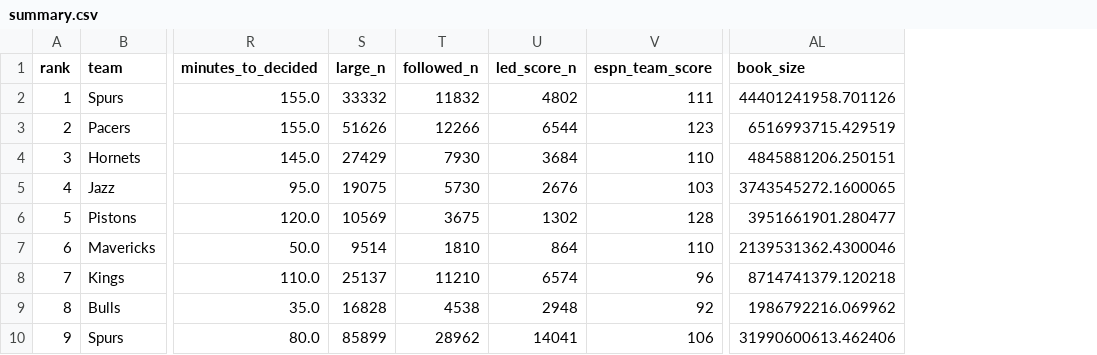
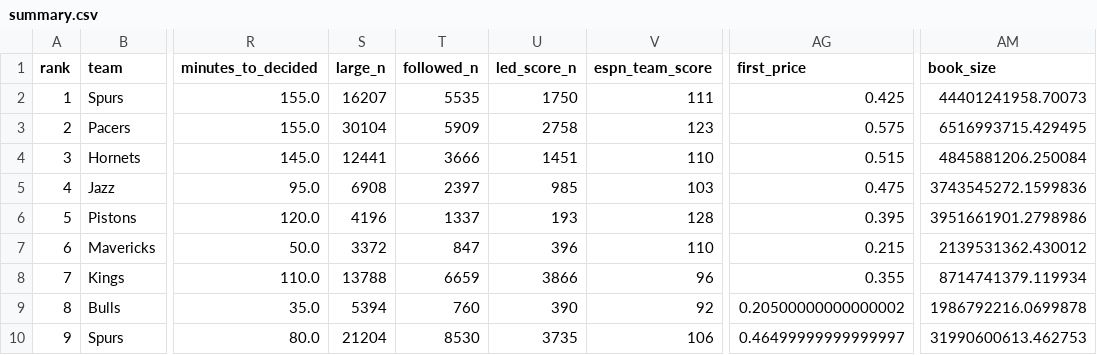
Before and after one commit to KevSache/414Midterm, a CSV file: outputs/nba/summary.csv, drawn as a sheet; only a part is shown, gaps mark what is left out; addresses are those after the commit; the diff names each change by its address in the sheet, - before the commit and + after, or states it on an @@ line.

```diff
--- a/outputs/nba/summary.csv
+++ b/outputs/nba/summary.csv
+column AG (first_price), rows 2-10: 0.425 | 0.575 | 0.515 | 0.475 | 0.395 | 0.215 | 0.355 | 0.20500000000000002 | 0.46499999999999997
-S2 (large_n): 33332
+S2 (large_n): 16207
-T2 (followed_n): 11832
+T2 (followed_n): 5535
-U2 (led_score_n): 4802
+U2 (led_score_n): 1750
-AM2 (book_size): 44401241958.701126
+AM2 (book_size): 44401241958.70073
-S3 (large_n): 51626
+S3 (large_n): 30104
-T3 (followed_n): 12266
+T3 (followed_n): 5909
-U3 (led_score_n): 6544
+U3 (led_score_n): 2758
-AM3 (book_size): 6516993715.429519
+AM3 (book_size): 6516993715.429495
-S4 (large_n): 27429
+S4 (large_n): 12441
-T4 (followed_n): 7930
+T4 (followed_n): 3666
-U4 (led_score_n): 3684
+U4 (led_score_n): 1451
-AM4 (book_size): 4845881206.250151
+AM4 (book_size): 4845881206.250084
-S5 (large_n): 19075
+S5 (large_n): 6908
-T5 (followed_n): 5730
+T5 (followed_n): 2397
-U5 (led_score_n): 2676
+U5 (led_score_n): 985
-AM5 (book_size): 3743545272.1600065
+AM5 (book_size): 3743545272.1599836
-S6 (large_n): 10569
+S6 (large_n): 4196
-T6 (followed_n): 3675
+T6 (followed_n): 1337
-U6 (led_score_n): 1302
+U6 (led_score_n): 193
-AM6 (book_size): 3951661901.280477
+AM6 (book_size): 3951661901.2798986
-S7 (large_n): 9514
+S7 (large_n): 3372
-T7 (followed_n): 1810
+T7 (followed_n): 847
-U7 (led_score_n): 864
+U7 (led_score_n): 396
-AM7 (book_size): 2139531362.4300046
+AM7 (book_size): 2139531362.430012
-S8 (large_n): 25137
+S8 (large_n): 13788
-T8 (followed_n): 11210
+T8 (followed_n): 6659
-U8 (led_score_n): 6574
+U8 (led_score_n): 3866
-AM8 (book_size): 8714741379.120218
+AM8 (book_size): 8714741379.119934
-S9 (large_n): 16828
+S9 (large_n): 5394
-T9 (followed_n): 4538
+T9 (followed_n): 760
-U9 (led_score_n): 2948
+U9 (led_score_n): 390
-AM9 (book_size): 1986792216.069962
+AM9 (book_size): 1986792216.0699878
-S10 (large_n): 85899
+S10 (large_n): 21204
-T10 (followed_n): 28962
+T10 (followed_n): 8530
-U10 (led_score_n): 14041
+U10 (led_score_n): 3735
-AM10 (book_size): 31990600613.462406
+AM10 (book_size): 31990600613.462753
```
Also changed, not shown: outputs/nba/alternate_spreads.csv, outputs/nba/props/alternate_spreads.csv, 25 other files.
